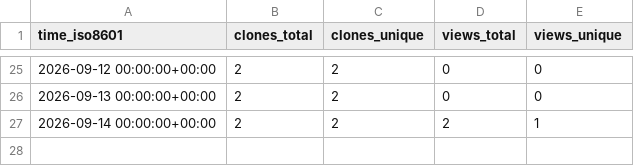
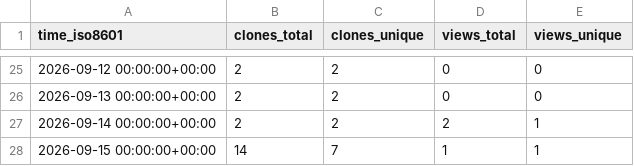
Before and after one commit to deKCD/Training-Materials, a CSV file: deKCD/Training-Materials/ghrs-data/views_clones_aggregate.csv, drawn as a sheet; only a part is shown, gaps mark what is left out; the diff names each change by its address in the sheet, - before the commit and + after, or states it on an @@ line.

```diff
--- a/deKCD/Training-Materials/ghrs-data/views_clones_aggregate.csv
+++ b/deKCD/Training-Materials/ghrs-data/views_clones_aggregate.csv
+row 28: 2026-09-15 00:00:00+00:00 | 14 | 7 | 1 | 1
```
Also changed, not shown: 1 other file.
